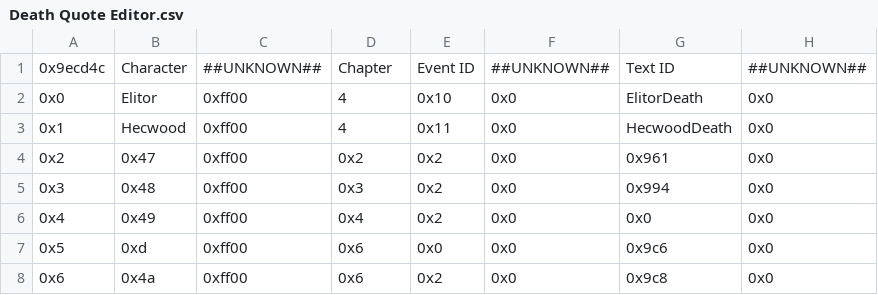
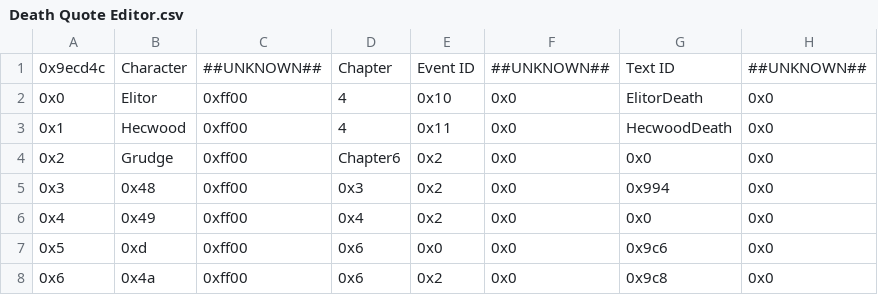
Before and after one commit to FireEmblemUniverse/VBA-Blitz-Tendency, a CSV file: Tables/FE8 Nightmare modules/Quote editors/Death Quote Editor.csv, drawn as a sheet; only a part is shown.

Commit message:
Chapter 5 Polish Fixes (3?idk)

```diff
--- a/Tables/FE8 Nightmare modules/Quote editors/Death Quote Editor.csv
+++ b/Tables/FE8 Nightmare modules/Quote editors/Death Quote Editor.csv
@@ -3,3 +3,3 @@
 0x1,Hecwood,0xff00,4,0x11,0x0,HecwoodDeath,0x0
-0x2,0x47,0xff00,0x2,0x2,0x0,0x961,0x0
+0x2,Grudge,0xff00,Chapter6,0x2,0x0,0x0,0x0
 0x3,0x48,0xff00,0x3,0x2,0x0,0x994,0x0
```
